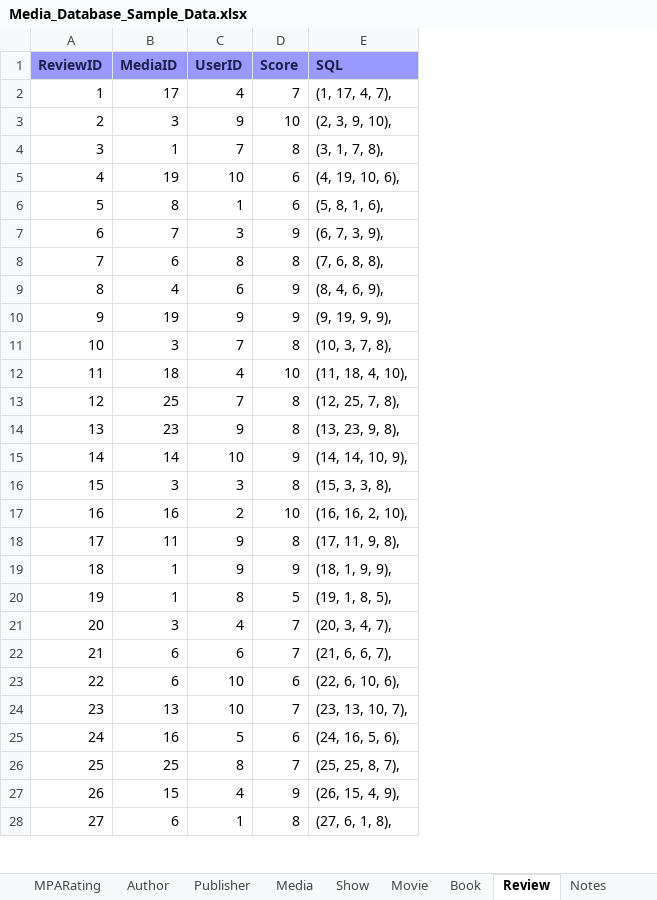
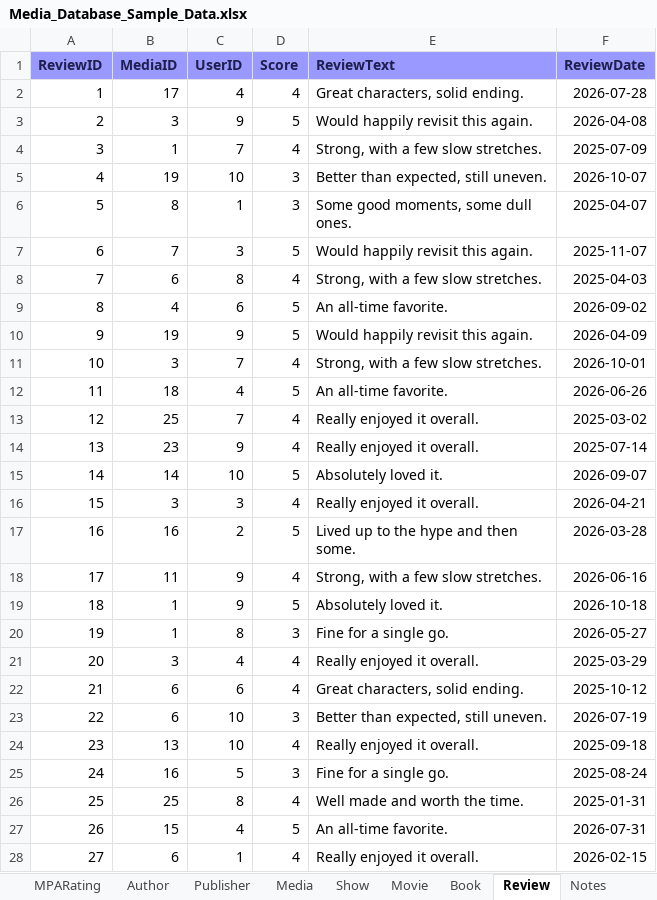
Before and after one commit to Gradyb7/Database-Project, an Excel workbook: Media_Database_Sample_Data.xlsx, sheet Review, drawn as a sheet; only a part is shown; values as stored, in another font and other column widths than the file's, no borders; charts and pictures not drawn; removed rows and columns are numbered as before the commit, all else as after; the diff covers the shown part only; the diff names each change by its address in the sheet, - before the commit and + after, or states it on an @@ line.

```diff
--- a/Media_Database_Sample_Data.xlsx (sheet Review)
+++ b/Media_Database_Sample_Data.xlsx (sheet Review)
-column E (SQL), rows 2-28: (1, 17, 4, 7), | (2, 3, 9, 10), | (3, 1, 7, 8), | (4, 19, 10, 6), | (5, 8, 1, 6), | (6, 7, 3, 9), | (7, 6, 8, 8), | (8, 4, 6, 9), | (9, 19, 9, 9), | (10, 3, 7, 8), | (11, 18, 4, 10), | (12, 25, 7, 8), | (13, 23, 9, 8), | (14, 14, 10, 9), | (15, 3, 3, 8), | (16, 16, 2, 10), | (17, 11, 9, 8), | (18, 1, 9, 9), | (19, 1, 8, 5), | (20, 3, 4, 7), | (21, 6, 6, 7), | (22, 6, 10, 6), | (23, 13, 10, 7), | (24, 16, 5, 6), | (25, 25, 8, 7), | (26, 15, 4, 9), | (27, 6, 1, 8),
+column E (ReviewText), rows 2-28: Great characters, solid ending. | Would happily revisit this again. | Strong, with a few slow stretches. | Better than expected, still uneven. | Some good moments, some dull ones. | Would happily revisit this again. | Strong, with a few slow stretches. | An all-time favorite. | Would happily revisit this again. | Strong, with a few slow stretches. | An all-time favorite. | Really enjoyed it overall. | Really enjoyed it overall. | Absolutely loved it. | Really enjoyed it overall. | Lived up to the hype and then some. | Strong, with a few slow stretches. | Absolutely loved it. | Fine for a single go. | Really enjoyed it overall. | Great characters, solid ending. | Better than expected, still uneven. | Really enjoyed it overall. | Fine for a single go. | Well made and worth the time. | An all-time favorite. | Really enjoyed it overall.
+column F (ReviewDate), rows 2-28: 2026-07-28 | 2026-04-08 | 2025-07-09 | 2026-10-07 | 2025-04-07 | 2025-11-07 | 2025-04-03 | 2026-09-02 | 2026-04-09 | 2026-10-01 | 2026-06-26 | 2025-03-02 | 2025-07-14 | 2026-09-07 | 2026-04-21 | 2026-03-28 | 2026-06-16 | 2026-10-18 | 2026-05-27 | 2025-03-29 | 2025-10-12 | 2026-07-19 | 2025-09-18 | 2025-08-24 | 2025-01-31 | 2026-07-31 | 2026-02-15
-D2 (Score): 7
+D2 (Score): 4
-D3 (Score): 10
+D3 (Score): 5
-D4 (Score): 8
+D4 (Score): 4
-D5:D6 (Score): 6
+D5:D6 (Score): 3
-D7 (Score): 9
+D7 (Score): 5
-D8 (Score): 8
+D8 (Score): 4
-D9:D10 (Score): 9
+D9:D10 (Score): 5
-D11 (Score): 8
+D11 (Score): 4
-D12 (Score): 10
+D12 (Score): 5
-D13:D14 (Score): 8
+D13:D14 (Score): 4
-D15 (Score): 9
+D15 (Score): 5
-D16 (Score): 8
+D16 (Score): 4
-D17 (Score): 10
+D17 (Score): 5
-D18 (Score): 8
+D18 (Score): 4
-D19 (Score): 9
+D19 (Score): 5
-D20 (Score): 5
+D20 (Score): 3
-D21:D22 (Score): 7
+D21:D22 (Score): 4
-D23 (Score): 6
+D23 (Score): 3
-D24 (Score): 7
+D24 (Score): 4
-D25 (Score): 6
+D25 (Score): 3
-D26 (Score): 7
+D26 (Score): 4
-D27 (Score): 9
+D27 (Score): 5
-D28 (Score): 8
+D28 (Score): 4
```
Also changed, not shown: 62 edited cells elsewhere in this sheet, sheet MediaType, sheet MPARating, sheet Genre, sheet Publisher, sheet Users, sheet Producer, 6 more sheets, charts or pictures, 1 other file.
